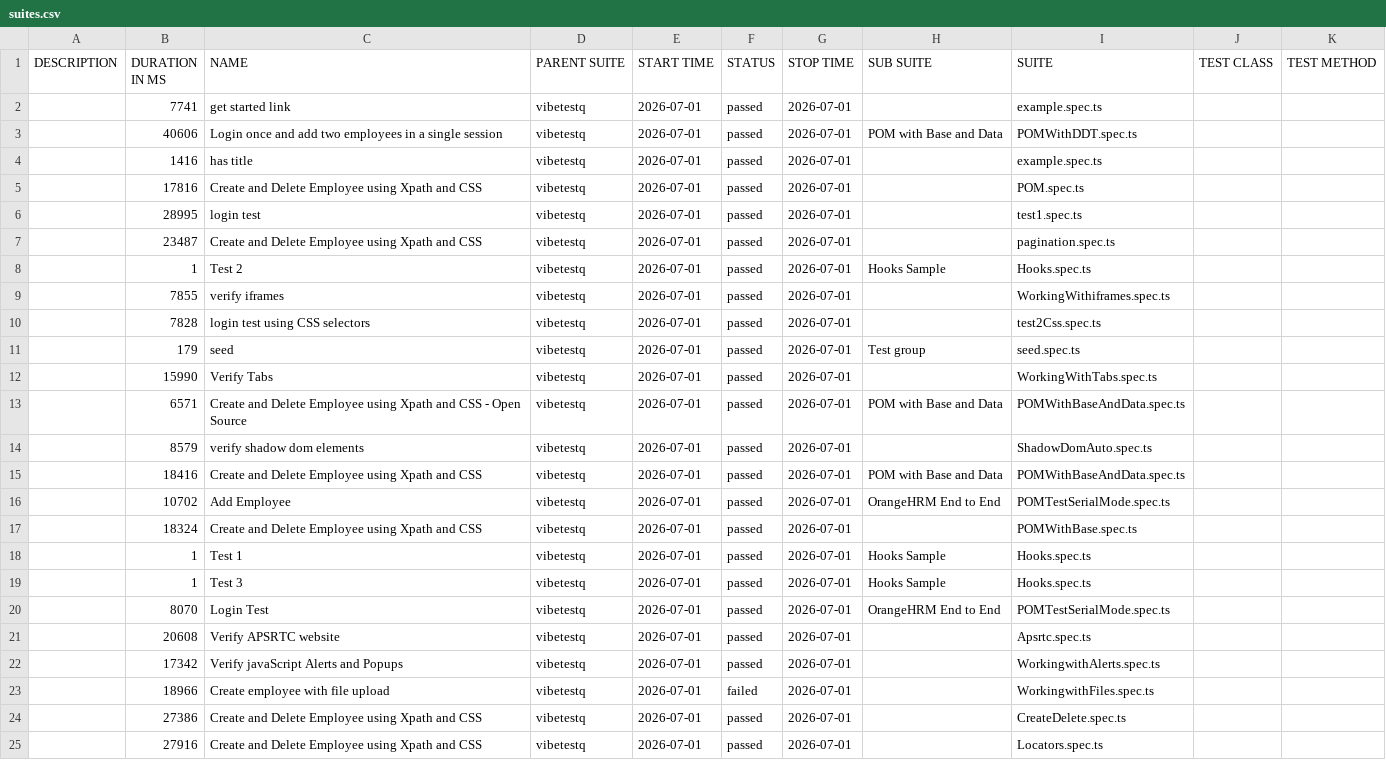
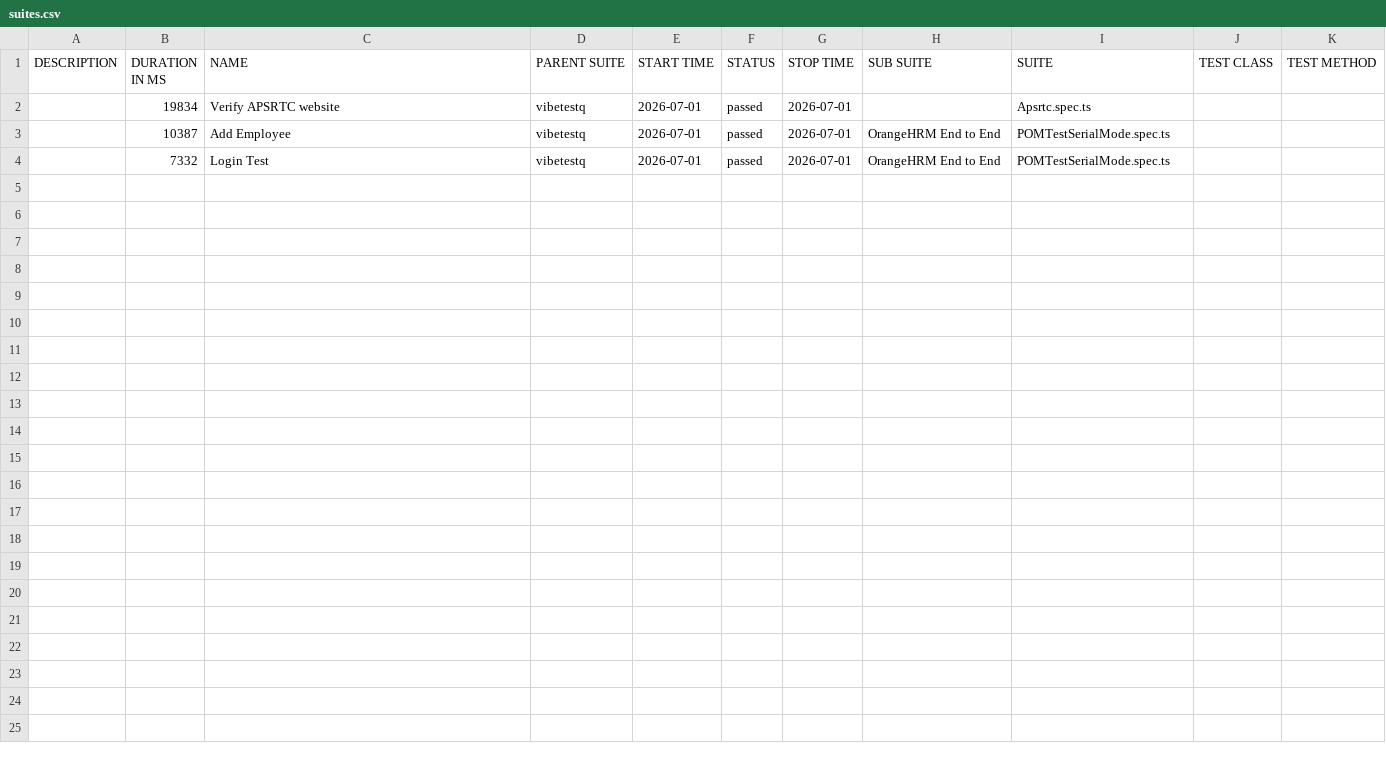
Before and after one commit to Balakrishna70133/Gen-Ai-Automation-Testing_playwright, a CSV file: allure/data/suites.csv, drawn as a sheet.

Commit message:
Allure report — run 22 55694e6279ddcd20493d4f22deaf5ccd1e9d2ba3

```diff
--- a/allure/data/suites.csv
+++ b/allure/data/suites.csv
@@ -1,25 +1,4 @@
 "DESCRIPTION","DURATION IN MS","NAME","PARENT SUITE","START TIME","STATUS","STOP TIME","SUB SUITE","SUITE","TEST CLASS","TEST METHOD"
-"","7741","get started link","vibetestq","2026-07-01","passed","2026-07-01","","example.spec.ts","",""
-"","40606","Login once and add two employees in a single session","vibetestq","2026-07-01","passed","2026-07-01","POM with Base and Data","POMWithDDT.spec.ts","",""
-"","1416","has title","vibetestq","2026-07-01","passed","2026-07-01","","example.spec.ts","",""
-"","17816","Create and Delete Employee using Xpath and CSS","vibetestq","2026-07-01","passed","2026-07-01","","POM.spec.ts","",""
-"","28995","login test","vibetestq","2026-07-01","passed","2026-07-01","","test1.spec.ts","",""
-"","23487","Create and Delete Employee using Xpath and CSS","vibetestq","2026-07-01","passed","2026-07-01","","pagination.spec.ts","",""
-"","1","Test 2","vibetestq","2026-07-01","passed","2026-07-01","Hooks Sample","Hooks.spec.ts","",""
-"","7855","verify iframes","vibetestq","2026-07-01","passed","2026-07-01","","WorkingWithiframes.spec.ts","",""
-"","7828","login test using CSS selectors","vibetestq","2026-07-01","passed","2026-07-01","","test2Css.spec.ts","",""
-"","179","seed","vibetestq","2026-07-01","passed","2026-07-01","Test group","seed.spec.ts","",""
-"","15990","Verify Tabs","vibetestq","2026-07-01","passed","2026-07-01","","WorkingWithTabs.spec.ts","",""
-"","6571","Create and Delete Employee using Xpath and CSS - Open Source","vibetestq","2026-07-01","passed","2026-07-01","POM with Base and Data","POMWithBaseAndData.spec.ts","",""
-"","8579","verify shadow dom elements","vibetestq","2026-07-01","passed","2026-07-01","","ShadowDomAuto.spec.ts","",""
-"","18416","Create and Delete Employee using Xpath and CSS","vibetestq","2026-07-01","passed","2026-07-01","POM with Base and Data","POMWithBaseAndData.spec.ts","",""
-"","10702","Add Employee","vibetestq","2026-07-01","passed","2026-07-01","OrangeHRM End to End","POMTestSerialMode.spec.ts","",""
-"","18324","Create and Delete Employee using Xpath and CSS","vibetestq","2026-07-01","passed","2026-07-01","","POMWithBase.spec.ts","",""
-"","1","Test 1","vibetestq","2026-07-01","passed","2026-07-01","Hooks Sample","Hooks.spec.ts","",""
-"","1","Test 3","vibetestq","2026-07-01","passed","2026-07-01","Hooks Sample","Hooks.spec.ts","",""
-"","8070","Login Test","vibetestq","2026-07-01","passed","2026-07-01","OrangeHRM End to End","POMTestSerialMode.spec.ts","",""
-"","20608","Verify APSRTC website","vibetestq","2026-07-01","passed","2026-07-01","","Apsrtc.spec.ts","",""
-"","17342","Verify javaScript Alerts and Popups","vibetestq","2026-07-01","passed","2026-07-01","","WorkingwithAlerts.spec.ts","",""
-"","18966","Create employee with file upload","vibetestq","2026-07-01","failed","2026-07-01","","WorkingwithFiles.spec.ts","",""
-"","27386","Create and Delete Employee using Xpath and CSS","vibetestq","2026-07-01","passed","2026-07-01","","CreateDelete.spec.ts","",""
-"","27916","Create and Delete Employee using Xpath and CSS","vibetestq","2026-07-01","passed","2026-07-01","","Locators.spec.ts","",""
+"","19834","Verify APSRTC website","vibetestq","2026-07-01","passed","2026-07-01","","Apsrtc.spec.ts","",""
+"","10387","Add Employee","vibetestq","2026-07-01","passed","2026-07-01","OrangeHRM End to End","POMTestSerialMode.spec.ts","",""
+"","7332","Login Test","vibetestq","2026-07-01","passed","2026-07-01","OrangeHRM End to End","POMTestSerialMode.spec.ts","",""
```
Also changed, not shown: 39 other files.
